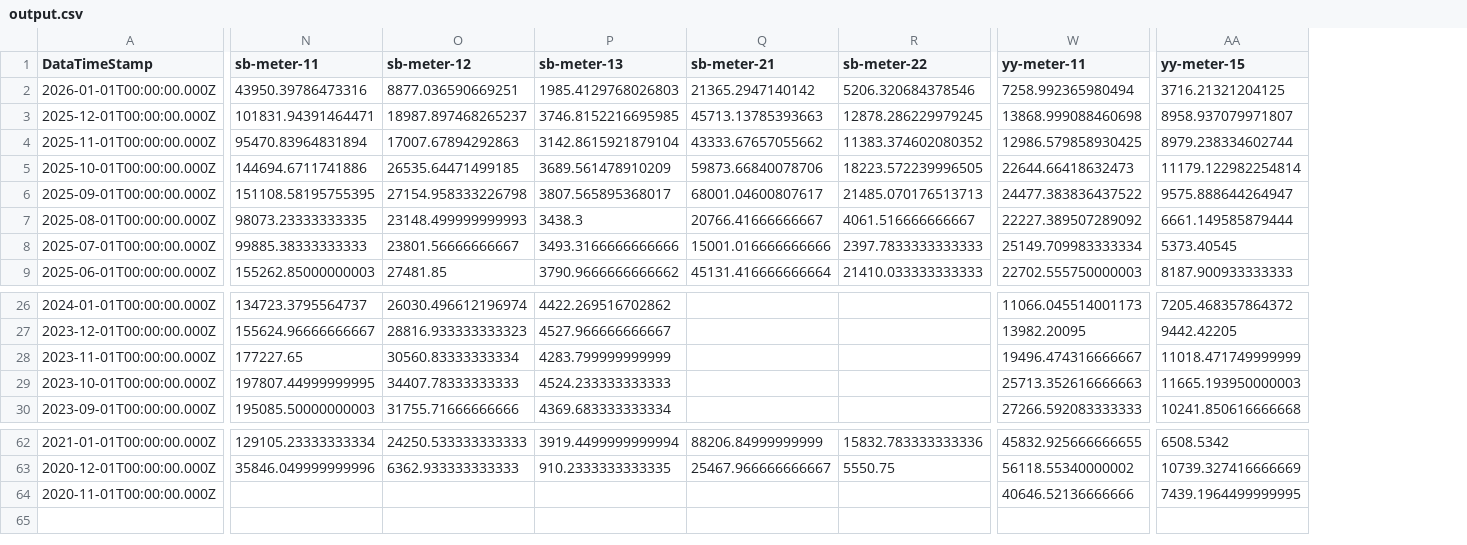
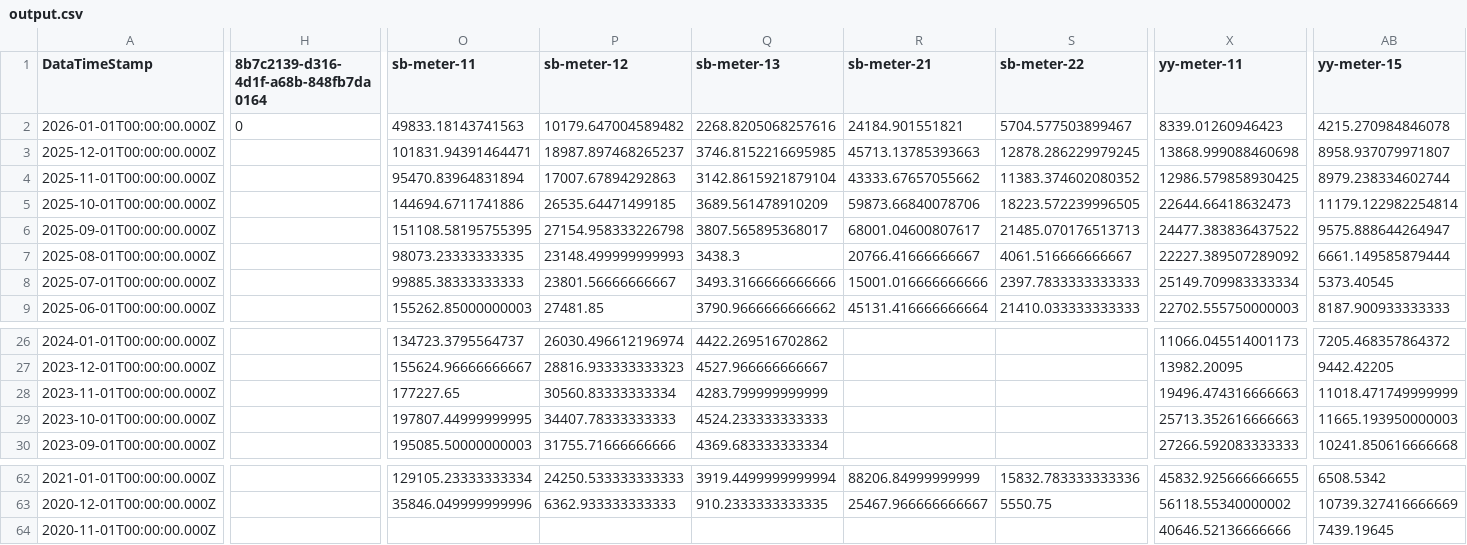
Before and after one commit to homesin/pwr, a CSV file: output.csv, drawn as a sheet; only a part is shown, gaps mark what is left out; addresses are those after the commit; the diff covers the shown part only; the diff names each change by its address in the sheet, - before the commit and + after, or states it on an @@ line.

Commit message:
202601240200

```diff
--- a/output.csv
+++ b/output.csv
+column H, rows 1-2: 8b7c2139-d316-4d1f-a68b-848fb7da0164 | 0
-O2 (sb-meter-11): 43950.39786473316
+O2 (sb-meter-11): 49833.18143741563
-P2 (sb-meter-12): 8877.036590669251
+P2 (sb-meter-12): 10179.647004589482
-Q2 (sb-meter-13): 1985.4129768026803
+Q2 (sb-meter-13): 2268.8205068257616
-R2 (sb-meter-21): 21365.2947140142
+R2 (sb-meter-21): 24184.901551821
-S2 (sb-meter-22): 5206.320684378546
+S2 (sb-meter-22): 5704.577503899467
-X2 (yy-meter-11): 7258.992365980494
+X2 (yy-meter-11): 8339.01260946423
-AB2 (yy-meter-15): 3716.21321204125
+AB2 (yy-meter-15): 4215.270984846078
-X28 (yy-meter-11): 19496.474316666667
+X28 (yy-meter-11): 19496.474316666663
-AB64 (yy-meter-15): 7439.1964499999995
+AB64 (yy-meter-15): 7439.19645
```
Also changed, not shown: 78 edited cells elsewhere in this file.
